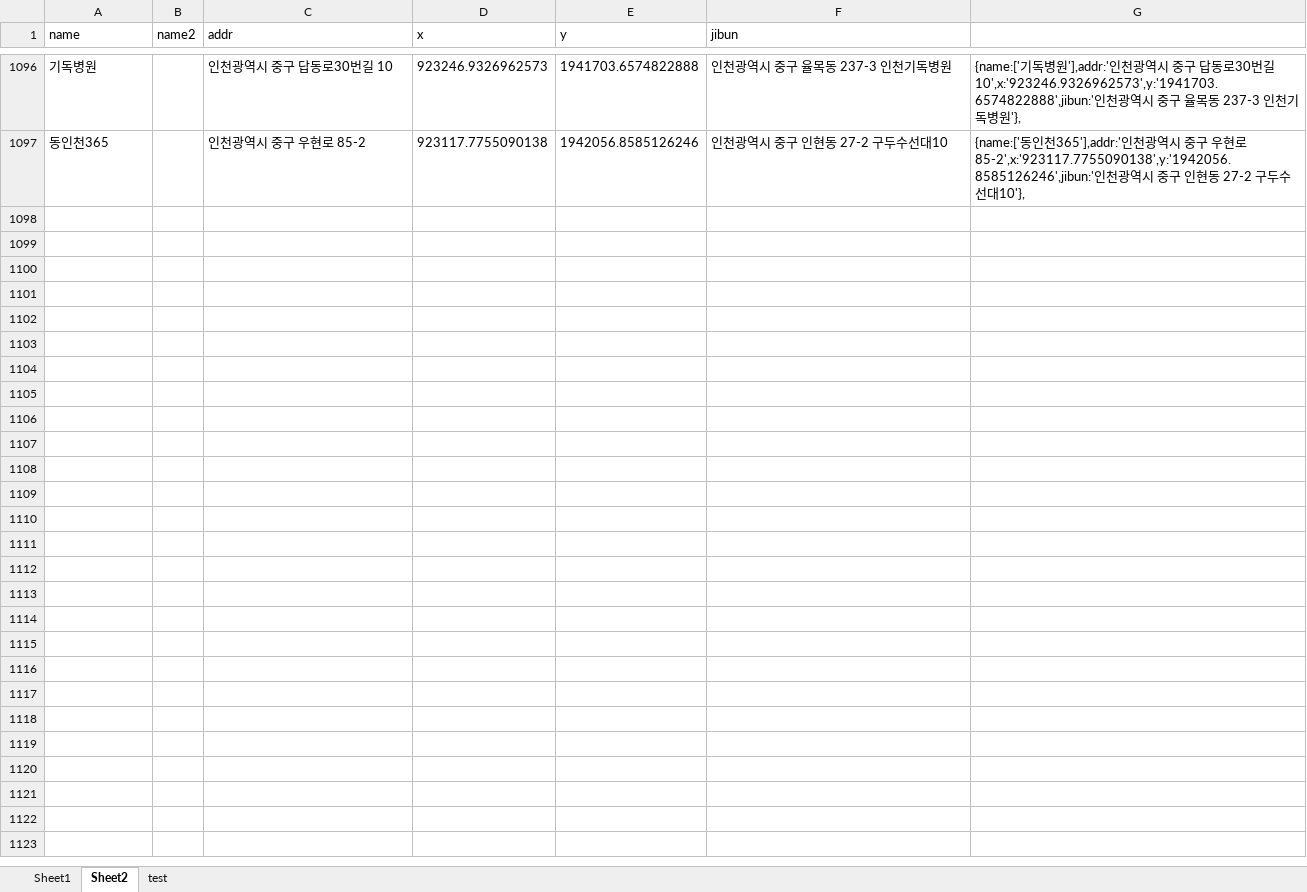
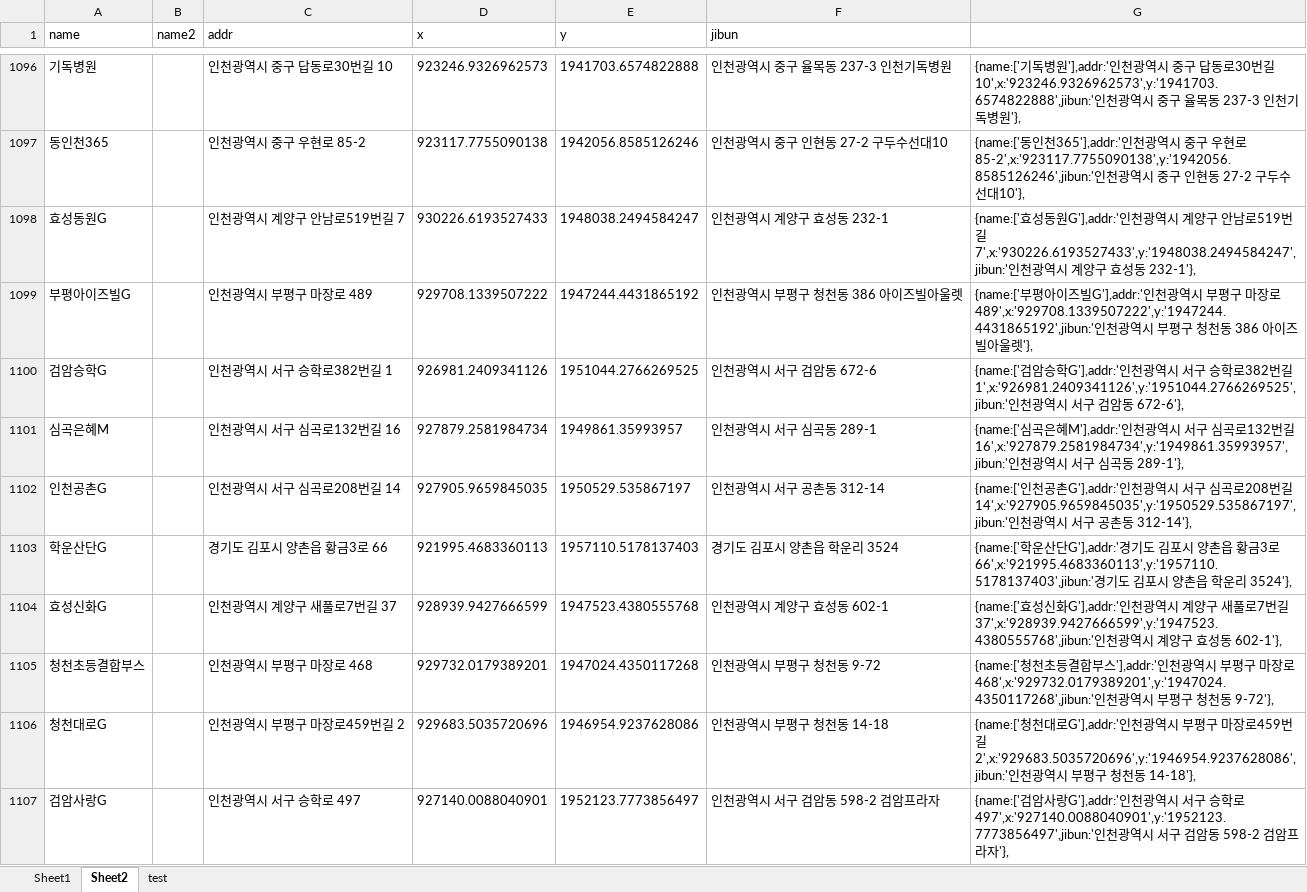
Before and after one commit to hyeokpark/atm, an Excel workbook: atm_v0.02.xlsx, sheet Sheet2, drawn as a sheet; only a part is shown, gaps mark what is left out; values as stored, in another font and other column widths than the file's, no borders; the diff names each change by its address in the sheet, - before the commit and + after, or states it on an @@ line.

```diff
--- a/atm_v0.02.xlsx (sheet Sheet2)
+++ b/atm_v0.02.xlsx (sheet Sheet2)
+row 1098: 효성동원G |  | 인천광역시 계양구 안남로519번길 7 | 930226.6193527433 | 1948038.2494584247 | 인천광역시 계양구 효성동 232-1 | {name:['효성동원G'],addr:'인천광역시 계양구 안남로519번길 7',x:'930226.6193527433',y:'1948038.2494584247',jibun:'인천광역시 계양구 효성동 232-1'},
+row 1099: 부평아이즈빌G |  | 인천광역시 부평구 마장로 489 | 929708.1339507222 | 1947244.4431865192 | 인천광역시 부평구 청천동 386 아이즈빌아울렛 | {name:['부평아이즈빌G'],addr:'인천광역시 부평구 마장로 489',x:'929708.1339507222',y:'1947244.4431865192',jibun:'인천광역시 부평구 청천동 386 아이즈빌아울렛'},
+row 1100: 검암승학G |  | 인천광역시 서구 승학로382번길 1 | 926981.2409341126 | 1951044.2766269525 | 인천광역시 서구 검암동 672-6 | {name:['검암승학G'],addr:'인천광역시 서구 승학로382번길 1',x:'926981.2409341126',y:'1951044.2766269525',jibun:'인천광역시 서구 검암동 672-6'},
+row 1101: 심곡은혜M |  | 인천광역시 서구 심곡로132번길 16 | 927879.2581984734 | 1949861.35993957 | 인천광역시 서구 심곡동 289-1 | {name:['심곡은혜M'],addr:'인천광역시 서구 심곡로132번길 16',x:'927879.2581984734',y:'1949861.35993957',jibun:'인천광역시 서구 심곡동 289-1'},
+row 1102: 인천공촌G |  | 인천광역시 서구 심곡로208번길 14 | 927905.9659845035 | 1950529.535867197 | 인천광역시 서구 공촌동 312-14 | {name:['인천공촌G'],addr:'인천광역시 서구 심곡로208번길 14',x:'927905.9659845035',y:'1950529.535867197',jibun:'인천광역시 서구 공촌동 312-14'},
+row 1103: 학운산단G |  | 경기도 김포시 양촌읍 황금3로 66 | 921995.4683360113 | 1957110.5178137403 | 경기도 김포시 양촌읍 학운리 3524 | {name:['학운산단G'],addr:'경기도 김포시 양촌읍 황금3로 66',x:'921995.4683360113',y:'1957110.5178137403',jibun:'경기도 김포시 양촌읍 학운리 3524'},
+row 1104: 효성신화G |  | 인천광역시 계양구 새풀로7번길 37 | 928939.9427666599 | 1947523.4380555768 | 인천광역시 계양구 효성동 602-1 | {name:['효성신화G'],addr:'인천광역시 계양구 새풀로7번길 37',x:'928939.9427666599',y:'1947523.4380555768',jibun:'인천광역시 계양구 효성동 602-1'},
+row 1105: 청천초등결합부스 |  | 인천광역시 부평구 마장로 468 | 929732.0179389201 | 1947024.4350117268 | 인천광역시 부평구 청천동 9-72 | {name:['청천초등결합부스'],addr:'인천광역시 부평구 마장로 468',x:'929732.0179389201',y:'1947024.4350117268',jibun:'인천광역시 부평구 청천동 9-72'},
+row 1106: 청천대로G |  | 인천광역시 부평구 마장로459번길 2 | 929683.5035720696 | 1946954.9237628086 | 인천광역시 부평구 청천동 14-18 | {name:['청천대로G'],addr:'인천광역시 부평구 마장로459번길 2',x:'929683.5035720696',y:'1946954.9237628086',jibun:'인천광역시 부평구 청천동 14-18'},
+row 1107: 검암사랑G |  | 인천광역시 서구 승학로 497 | 927140.0088040901 | 1952123.7773856497 | 인천광역시 서구 검암동 598-2 검암프라자 | {name:['검암사랑G'],addr:'인천광역시 서구 승학로 497',x:'927140.0088040901',y:'1952123.7773856497',jibun:'인천광역시 서구 검암동 598-2 검암프라자'},
```
Also changed, not shown: 1 other file.
